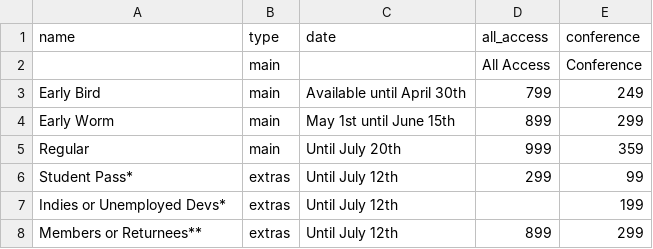
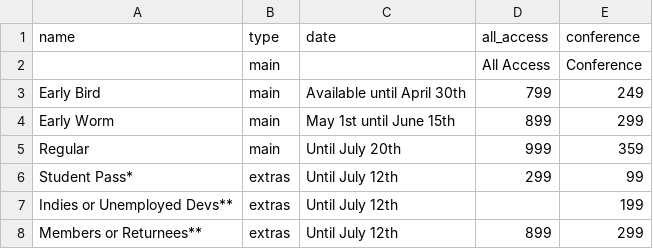
Before and after one commit to speedingdeer/nucl.ai, a CSV file: _data/tickets_price.csv, drawn as a sheet.

Commit message:
Update tickets_price.csv
adjusted *

```diff
--- a/_data/tickets_price.csv
+++ b/_data/tickets_price.csv
@@ -6,3 +6,3 @@ Regular,main,Until July 20th,999,359
 Student Pass*,extras,Until July 12th,299,99
-Indies or Unemployed Devs*,extras,Until July 12th,,199
+Indies or Unemployed Devs**,extras,Until July 12th,,199
 Members or Returnees**,extras,Until July 12th,899,299
```
